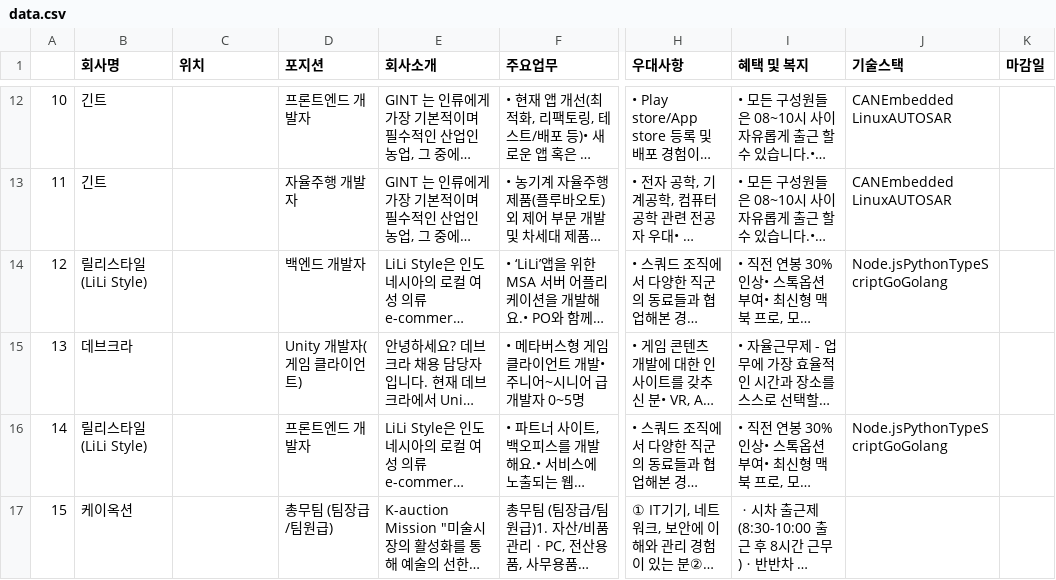
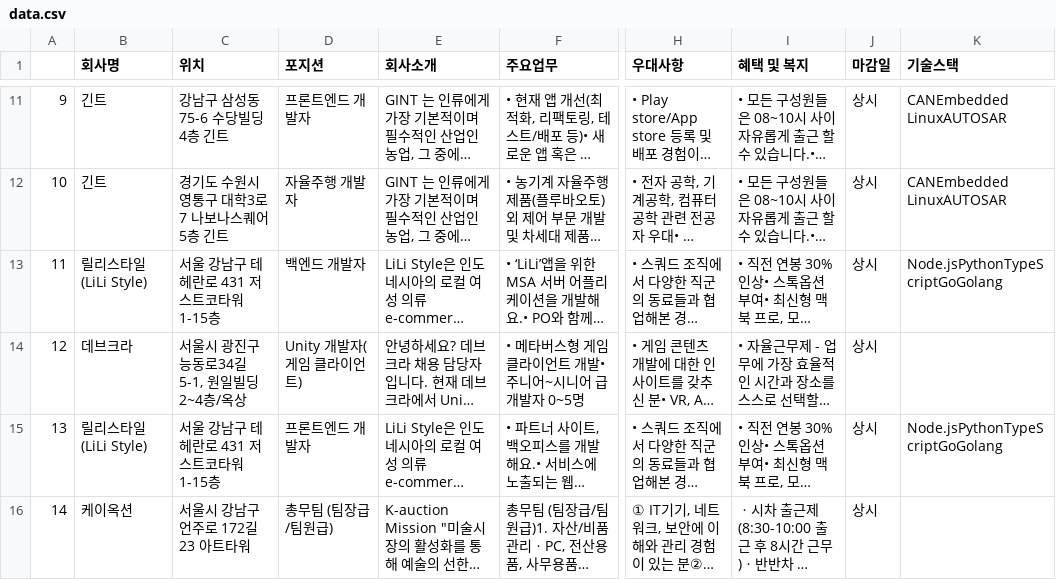
Before and after one commit to Arc1el/2023AWSCloudBootcamp, a CSV file: Crawler/data.csv, drawn as a sheet; only a part is shown, gaps mark what is left out; long unchanged cells end in …; removed rows and columns are numbered as before the commit, all else as after; the diff covers the shown part only; the diff names each change by its address in the sheet, - before the commit and + after, or states it on an @@ line.

```diff
--- a/Crawler/data.csv
+++ b/Crawler/data.csv
+column J (마감일), rows 11-16: all 상시
-column K (마감일), empty
@@ column A renumbered between rows 2 and 20 @@
-C11 (위치): (empty)
+C11 (위치): 강남구 삼성동 75-6 수당빌딩 4층 긴트
-C12 (위치): (empty)
+C12 (위치): 경기도 수원시 영통구 대학3로 7 나보나스퀘어 5층 긴트
-C13 (위치): (empty)
+C13 (위치): 서울 강남구 테헤란로 431 저스트코타워 1-15층
-C14 (위치): (empty)
+C14 (위치): 서울시 광진구 능동로34길 5-1, 원일빌딩 2~4층/옥상
-C15 (위치): (empty)
+C15 (위치): 서울 강남구 테헤란로 431 저스트코타워 1-15층
-C16 (위치): (empty)
+C16 (위치): 서울시 강남구 언주로 172길 23 아트타워
```
Also changed, not shown: 1 added row, 1 removed row and 12 edited cells elsewhere in this file, 1 other file.
